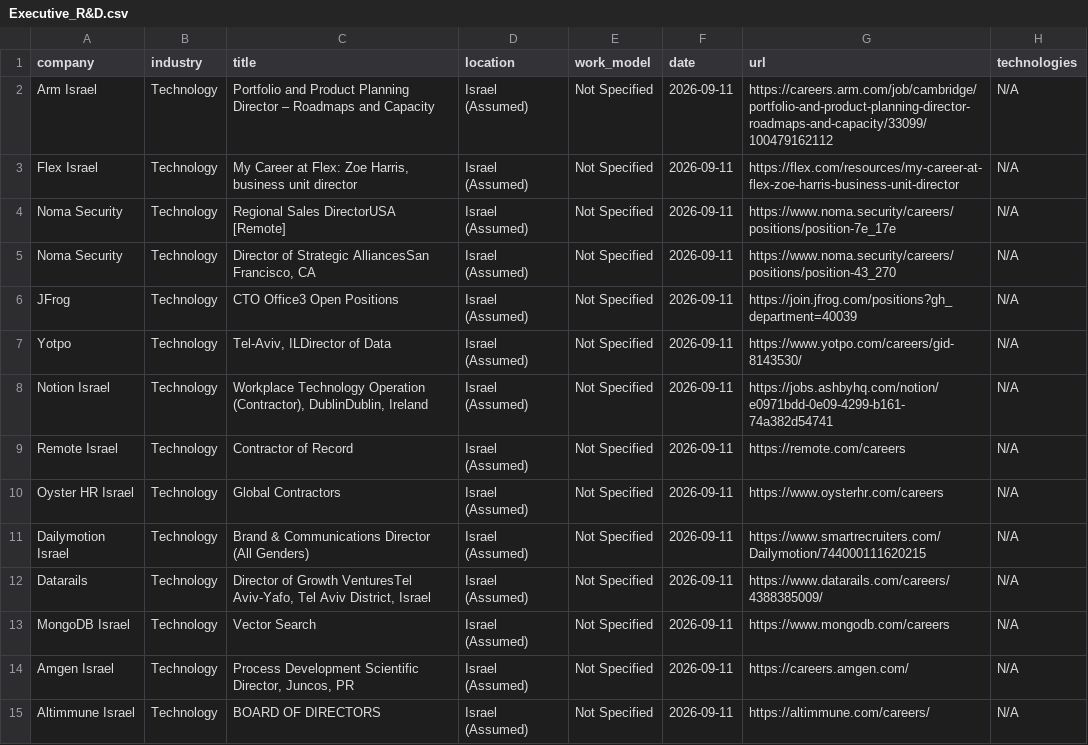
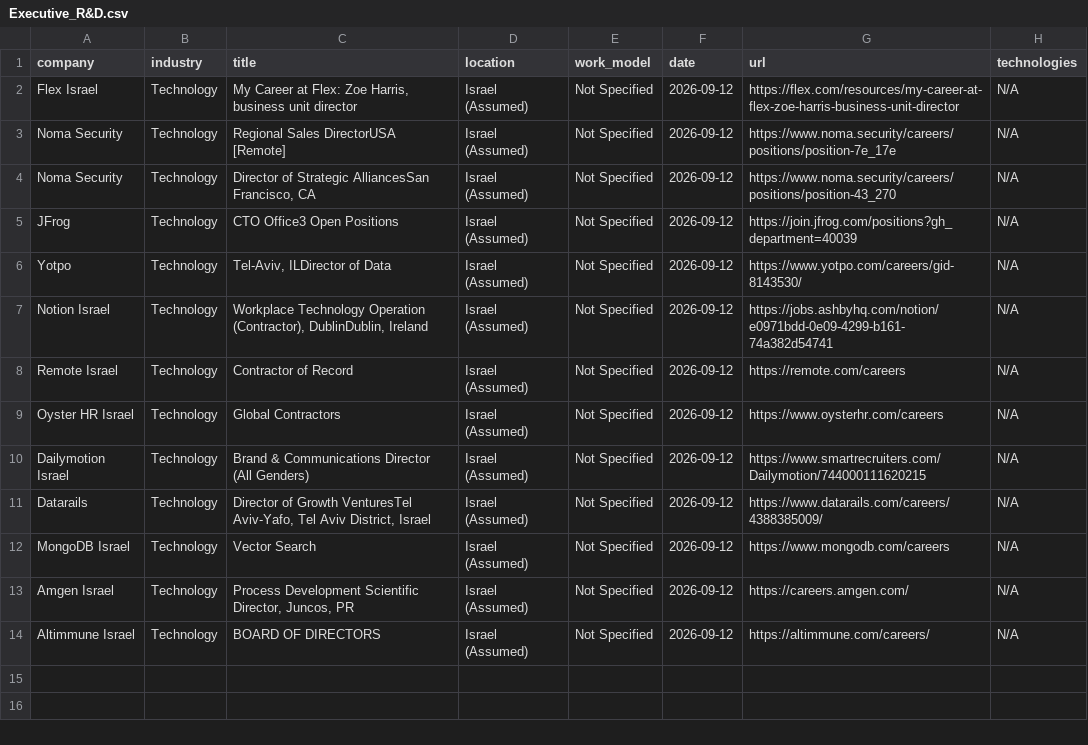
Before and after one commit to SKleeblatt/Kleeblatt-job-board, a CSV file: jobs/Executive_R&D.csv, drawn as a sheet.

```diff
--- a/jobs/Executive_R&D.csv
+++ b/jobs/Executive_R&D.csv
@@ -1,15 +1,14 @@
 company,industry,title,location,work_model,date,url,technologies
-Arm Israel,Technology,Portfolio and Product Planning Director – Roadmaps and Capacity,Israel (Assumed),Not Specified,2026-09-11,https://careers.arm.com/job/cambridge/portfolio-and-product-planning-director-roadmaps-and-capacity/33099/100479162112,N/A
-Flex Israel,Technology,"My Career at Flex: Zoe Harris, business unit director",Israel (Assumed),Not Specified,2026-09-11,https://flex.com/resources/my-career-at-flex-zoe-harris-business-unit-director,N/A
-Noma Security,Technology,Regional Sales DirectorUSA [Remote],Israel (Assumed),Not Specified,2026-09-11,https://www.noma.security/careers/positions/position-7e_17e,N/A
-Noma Security,Technology,"Director of Strategic AlliancesSan Francisco, CA",Israel (Assumed),Not Specified,2026-09-11,https://www.noma.security/careers/positions/position-43_270,N/A
-JFrog,Technology,CTO Office3 Open Positions,Israel (Assumed),Not Specified,2026-09-11,https://join.jfrog.com/positions?gh_department=40039,N/A
-Yotpo,Technology,"Tel-Aviv, ILDirector of Data",Israel (Assumed),Not Specified,2026-09-11,https://www.yotpo.com/careers/gid-8143530/,N/A
-Notion Israel,Technology,"Workplace Technology Operation (Contractor), DublinDublin, Ireland",Israel (Assumed),Not Specified,2026-09-11,https://jobs.ashbyhq.com/notion/e0971bdd-0e09-4299-b161-74a382d54741,N/A
-Remote Israel,Technology,Contractor of Record,Israel (Assumed),Not Specified,2026-09-11,https://remote.com/careers,N/A
-Oyster HR Israel,Technology,Global Contractors,Israel (Assumed),Not Specified,2026-09-11,https://www.oysterhr.com/careers,N/A
-Dailymotion Israel,Technology,Brand & Communications Director (All Genders),Israel (Assumed),Not Specified,2026-09-11,https://www.smartrecruiters.com/Dailymotion/744000111620215,N/A
-Datarails,Technology,"Director of Growth VenturesTel Aviv-Yafo, Tel Aviv District, Israel",Israel (Assumed),Not Specified,2026-09-11,https://www.datarails.com/careers/4388385009/,N/A
-MongoDB Israel,Technology,Vector Search,Israel (Assumed),Not Specified,2026-09-11,https://www.mongodb.com/careers,N/A
-Amgen Israel,Technology,"Process Development Scientific Director, Juncos, PR",Israel (Assumed),Not Specified,2026-09-11,https://careers.amgen.com/,N/A
-Altimmune Israel,Technology,BOARD OF DIRECTORS,Israel (Assumed),Not Specified,2026-09-11,https://altimmune.com/careers/,N/A
+Flex Israel,Technology,"My Career at Flex: Zoe Harris, business unit director",Israel (Assumed),Not Specified,2026-09-12,https://flex.com/resources/my-career-at-flex-zoe-harris-business-unit-director,N/A
+Noma Security,Technology,Regional Sales DirectorUSA [Remote],Israel (Assumed),Not Specified,2026-09-12,https://www.noma.security/careers/positions/position-7e_17e,N/A
+Noma Security,Technology,"Director of Strategic AlliancesSan Francisco, CA",Israel (Assumed),Not Specified,2026-09-12,https://www.noma.security/careers/positions/position-43_270,N/A
+JFrog,Technology,CTO Office3 Open Positions,Israel (Assumed),Not Specified,2026-09-12,https://join.jfrog.com/positions?gh_department=40039,N/A
+Yotpo,Technology,"Tel-Aviv, ILDirector of Data",Israel (Assumed),Not Specified,2026-09-12,https://www.yotpo.com/careers/gid-8143530/,N/A
+Notion Israel,Technology,"Workplace Technology Operation (Contractor), DublinDublin, Ireland",Israel (Assumed),Not Specified,2026-09-12,https://jobs.ashbyhq.com/notion/e0971bdd-0e09-4299-b161-74a382d54741,N/A
+Remote Israel,Technology,Contractor of Record,Israel (Assumed),Not Specified,2026-09-12,https://remote.com/careers,N/A
+Oyster HR Israel,Technology,Global Contractors,Israel (Assumed),Not Specified,2026-09-12,https://www.oysterhr.com/careers,N/A
+Dailymotion Israel,Technology,Brand & Communications Director (All Genders),Israel (Assumed),Not Specified,2026-09-12,https://www.smartrecruiters.com/Dailymotion/744000111620215,N/A
+Datarails,Technology,"Director of Growth VenturesTel Aviv-Yafo, Tel Aviv District, Israel",Israel (Assumed),Not Specified,2026-09-12,https://www.datarails.com/careers/4388385009/,N/A
+MongoDB Israel,Technology,Vector Search,Israel (Assumed),Not Specified,2026-09-12,https://www.mongodb.com/careers,N/A
+Amgen Israel,Technology,"Process Development Scientific Director, Juncos, PR",Israel (Assumed),Not Specified,2026-09-12,https://careers.amgen.com/,N/A
+Altimmune Israel,Technology,BOARD OF DIRECTORS,Israel (Assumed),Not Specified,2026-09-12,https://altimmune.com/careers/,N/A
```
Also changed, not shown: jobs/data_science.csv, jobs/other.csv, 17 other files.
